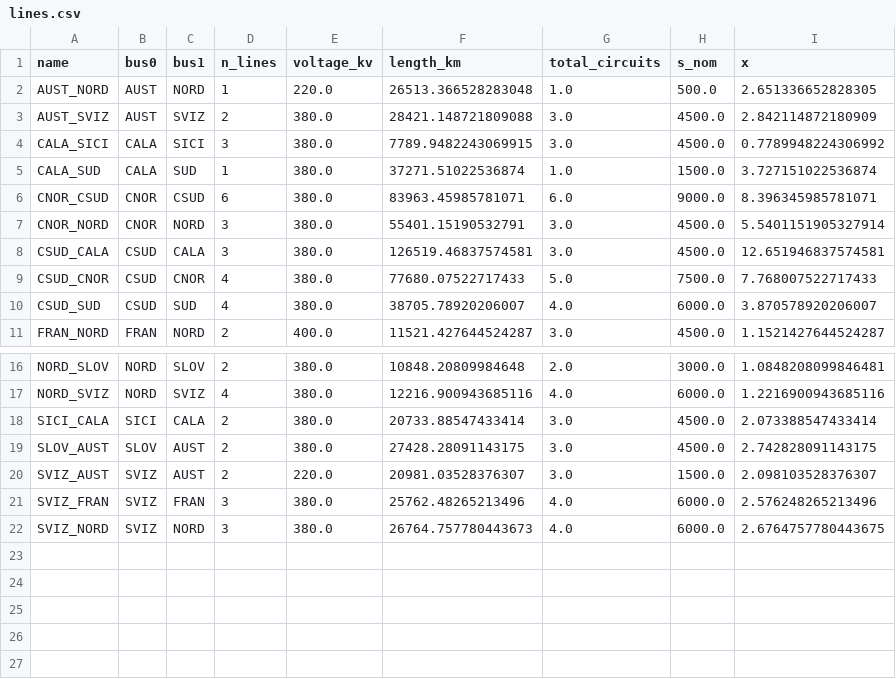
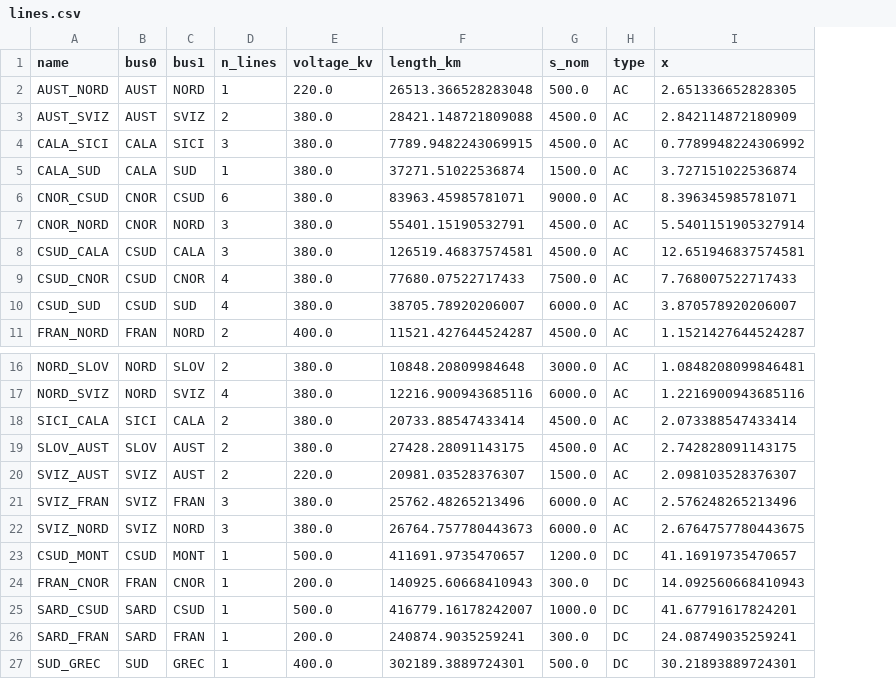
Before and after one commit to kkaya674/gme-grid-analytics, a CSV file: data_pypsa_eur_zonal/lines.csv, drawn as a sheet; only a part is shown, gaps mark what is left out; removed rows and columns are numbered as before the commit, all else as after; the diff names each change by its address in the sheet, - before the commit and + after, or states it on an @@ line.

Commit message:
Feat: Add SARD DC links to network model
- Load DC links (HVDC) from PyPSA-Eur links.csv
- Aggregate 5 DC connections to zonal level
- SARD now shows mainland connection (1000 MW HVDC)
- Total connections: 26 (21 AC + 5 DC)
- Updated plotter to handle both AC and DC lines

```diff
--- a/data_pypsa_eur_zonal/lines.csv
+++ b/data_pypsa_eur_zonal/lines.csv
-column G (total_circuits), rows 2-11: 1.0 | 3.0 | 3.0 | 1.0 | 6.0 | 3.0 | 3.0 | 5.0 | 4.0 | 3.0; rows 16-22: 2.0 | 4.0 | 3.0 | 3.0 | 3.0 | 4.0 | 4.0
+column H (type), rows 2-11: all AC; rows 16-22: all AC
+row 23: CSUD_MONT | CSUD | MONT | 1 | 500.0 | 411691.9735470657 | 1200.0 | DC | 41.16919735470657
+row 24: FRAN_CNOR | FRAN | CNOR | 1 | 200.0 | 140925.60668410943 | 300.0 | DC | 14.092560668410943
+row 25: SARD_CSUD | SARD | CSUD | 1 | 500.0 | 416779.16178242007 | 1000.0 | DC | 41.67791617824201
+row 26: SARD_FRAN | SARD | FRAN | 1 | 200.0 | 240874.9035259241 | 300.0 | DC | 24.08749035259241
+row 27: SUD_GREC | SUD | GREC | 1 | 400.0 | 302189.3889724301 | 500.0 | DC | 30.21893889724301
```
Also changed, not shown: 2 other files.
